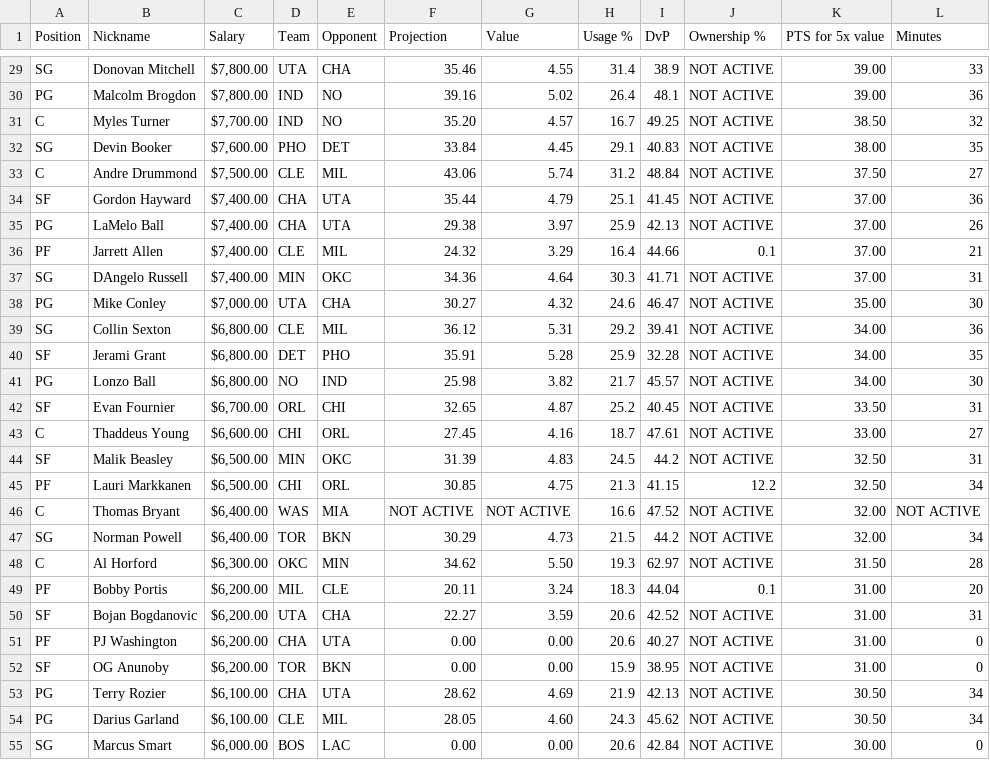
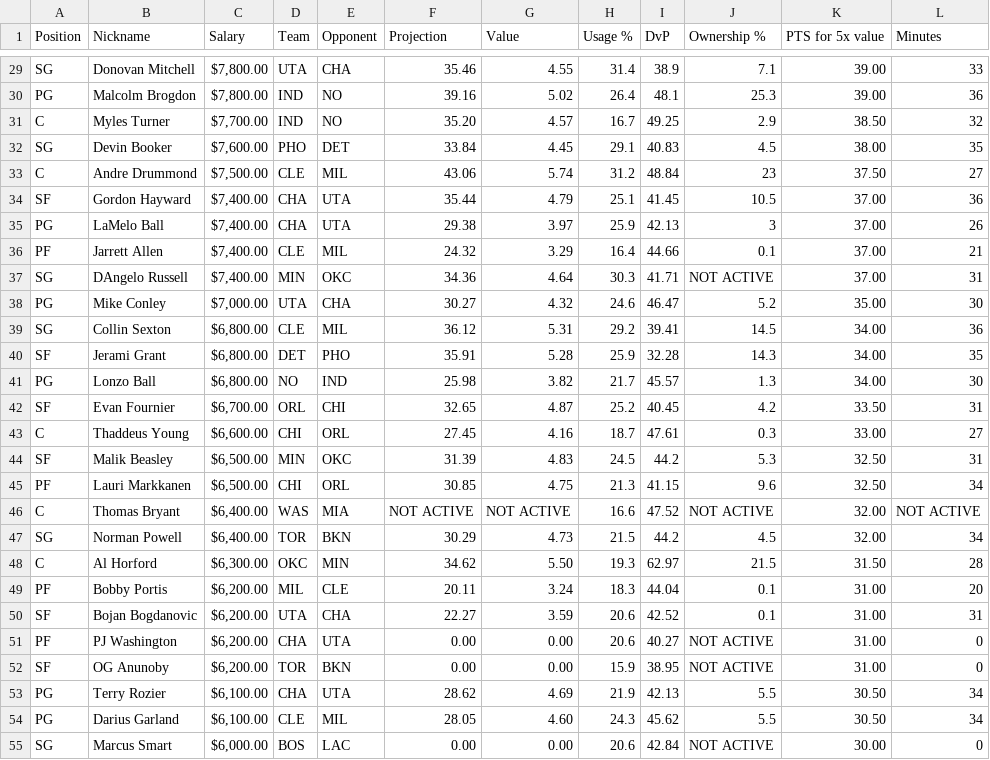
Before and after one commit to nkalpaxis/NBA_DFS, a TSV file: NBA DFS - Data Table.tsv, drawn as a sheet; only a part is shown, gaps mark what is left out; the diff covers the shown part only; the diff names each change by its address in the sheet, - before the commit and + after, or states it on an @@ line.

```diff
--- a/NBA DFS - Data Table.tsv
+++ b/NBA DFS - Data Table.tsv
-J29 (Ownership %): NOT ACTIVE
+J29 (Ownership %): 7.1
-J30 (Ownership %): NOT ACTIVE
+J30 (Ownership %): 25.3
-J31 (Ownership %): NOT ACTIVE
+J31 (Ownership %): 2.9
-J32 (Ownership %): NOT ACTIVE
+J32 (Ownership %): 4.5
-J33 (Ownership %): NOT ACTIVE
+J33 (Ownership %): 23
-J34 (Ownership %): NOT ACTIVE
+J34 (Ownership %): 10.5
-J35 (Ownership %): NOT ACTIVE
+J35 (Ownership %): 3
-J38 (Ownership %): NOT ACTIVE
+J38 (Ownership %): 5.2
-J39 (Ownership %): NOT ACTIVE
+J39 (Ownership %): 14.5
-J40 (Ownership %): NOT ACTIVE
+J40 (Ownership %): 14.3
-J41 (Ownership %): NOT ACTIVE
+J41 (Ownership %): 1.3
-J42 (Ownership %): NOT ACTIVE
+J42 (Ownership %): 4.2
-J43 (Ownership %): NOT ACTIVE
+J43 (Ownership %): 0.3
-J44 (Ownership %): NOT ACTIVE
+J44 (Ownership %): 5.3
-J45 (Ownership %): 12.2
+J45 (Ownership %): 9.6
-J47 (Ownership %): NOT ACTIVE
+J47 (Ownership %): 4.5
-J48 (Ownership %): NOT ACTIVE
+J48 (Ownership %): 21.5
-J50 (Ownership %): NOT ACTIVE
+J50 (Ownership %): 0.1
-J53:J54 (Ownership %): NOT ACTIVE
+J53:J54 (Ownership %): 5.5
```
Also changed, not shown: 139 edited cells elsewhere in this file.
